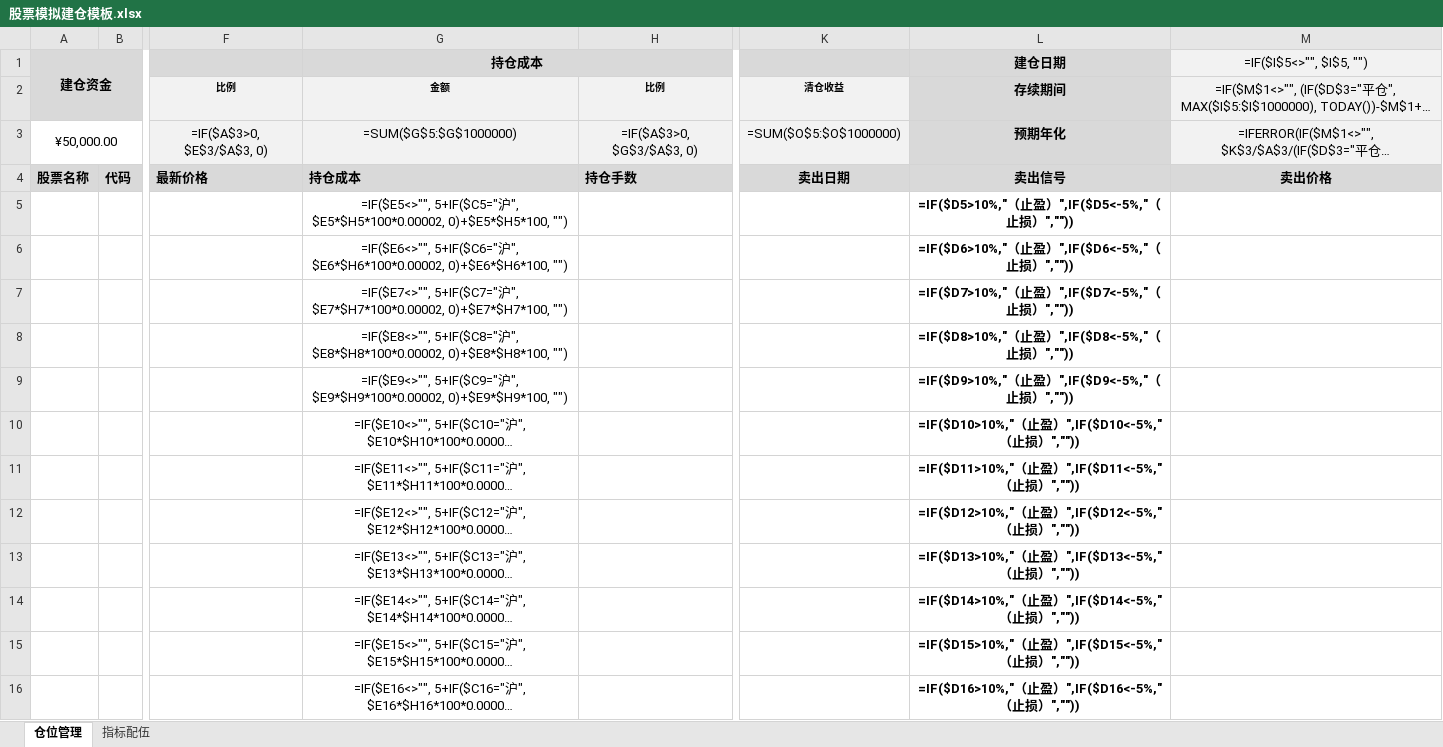
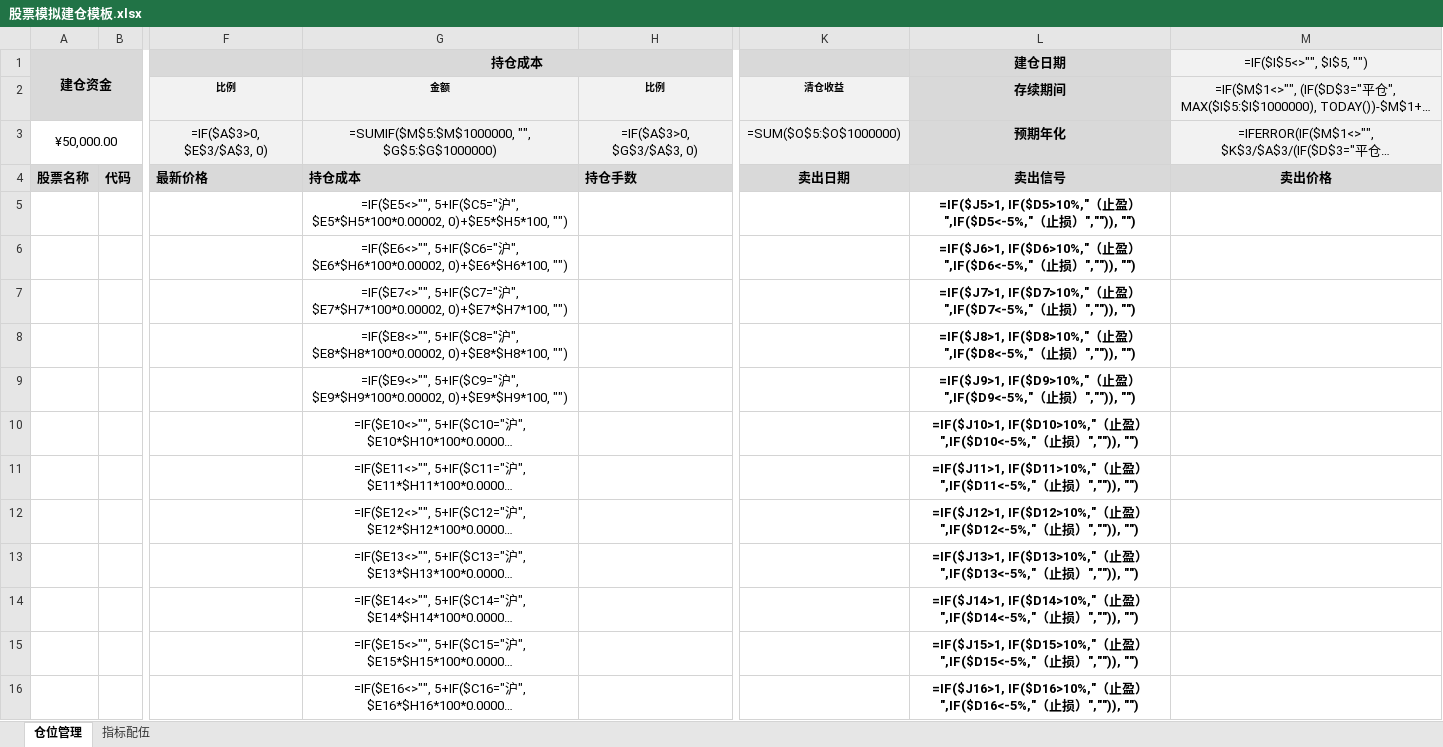
Before and after one commit to liyi1472/stock-data-onekey, an Excel workbook: 股票模拟建仓模板.xlsx, sheet 仓位管理, drawn as a sheet; only a part is shown, gaps mark what is left out; long unchanged cells end in …; values as stored, in another font and other column widths than the file's, no borders; formulas are shown in place of their values; conditional formats not drawn; the diff covers the shown part only; the diff names each change by its address in the sheet, - before the commit and + after, or states it on an @@ line.

```diff
--- a/股票模拟建仓模板.xlsx (sheet 仓位管理)
+++ b/股票模拟建仓模板.xlsx (sheet 仓位管理)
-G3 (持仓成本): =SUM($G$5:$G$1000000)
+G3 (持仓成本): =SUMIF($M$5:$M$1000000, "", $G$5:$G$1000000)
-L5 (建仓日期): =IF($D5>10%,"（止盈）",IF($D5<-5%,"（止损）",""))
+L5 (建仓日期): =IF($J5>1, IF($D5>10%,"（止盈）",IF($D5<-5%,"（止损）","")), "")
-L6 (建仓日期): =IF($D6>10%,"（止盈）",IF($D6<-5%,"（止损）",""))
+L6 (建仓日期): =IF($J6>1, IF($D6>10%,"（止盈）",IF($D6<-5%,"（止损）","")), "")
-L7 (建仓日期): =IF($D7>10%,"（止盈）",IF($D7<-5%,"（止损）",""))
+L7 (建仓日期): =IF($J7>1, IF($D7>10%,"（止盈）",IF($D7<-5%,"（止损）","")), "")
-L8 (建仓日期): =IF($D8>10%,"（止盈）",IF($D8<-5%,"（止损）",""))
+L8 (建仓日期): =IF($J8>1, IF($D8>10%,"（止盈）",IF($D8<-5%,"（止损）","")), "")
-L9 (建仓日期): =IF($D9>10%,"（止盈）",IF($D9<-5%,"（止损）",""))
+L9 (建仓日期): =IF($J9>1, IF($D9>10%,"（止盈）",IF($D9<-5%,"（止损）","")), "")
-L10 (建仓日期): =IF($D10>10%,"（止盈）",IF($D10<-5%,"（止损）",""))
+L10 (建仓日期): =IF($J10>1, IF($D10>10%,"（止盈）",IF($D10<-5%,"（止损）","")), "")
-L11 (建仓日期): =IF($D11>10%,"（止盈）",IF($D11<-5%,"（止损）",""))
+L11 (建仓日期): =IF($J11>1, IF($D11>10%,"（止盈）",IF($D11<-5%,"（止损）","")), "")
-L12 (建仓日期): =IF($D12>10%,"（止盈）",IF($D12<-5%,"（止损）",""))
+L12 (建仓日期): =IF($J12>1, IF($D12>10%,"（止盈）",IF($D12<-5%,"（止损）","")), "")
-L13 (建仓日期): =IF($D13>10%,"（止盈）",IF($D13<-5%,"（止损）",""))
+L13 (建仓日期): =IF($J13>1, IF($D13>10%,"（止盈）",IF($D13<-5%,"（止损）","")), "")
-L14 (建仓日期): =IF($D14>10%,"（止盈）",IF($D14<-5%,"（止损）",""))
+L14 (建仓日期): =IF($J14>1, IF($D14>10%,"（止盈）",IF($D14<-5%,"（止损）","")), "")
-L15 (建仓日期): =IF($D15>10%,"（止盈）",IF($D15<-5%,"（止损）",""))
+L15 (建仓日期): =IF($J15>1, IF($D15>10%,"（止盈）",IF($D15<-5%,"（止损）","")), "")
-L16 (建仓日期): =IF($D16>10%,"（止盈）",IF($D16<-5%,"（止损）",""))
+L16 (建仓日期): =IF($J16>1, IF($D16>10%,"（止盈）",IF($D16<-5%,"（止损）","")), "")
```
Also changed, not shown: 484 edited cells elsewhere in this sheet, 股票数据一键获取.xlsm, 3 other files.
